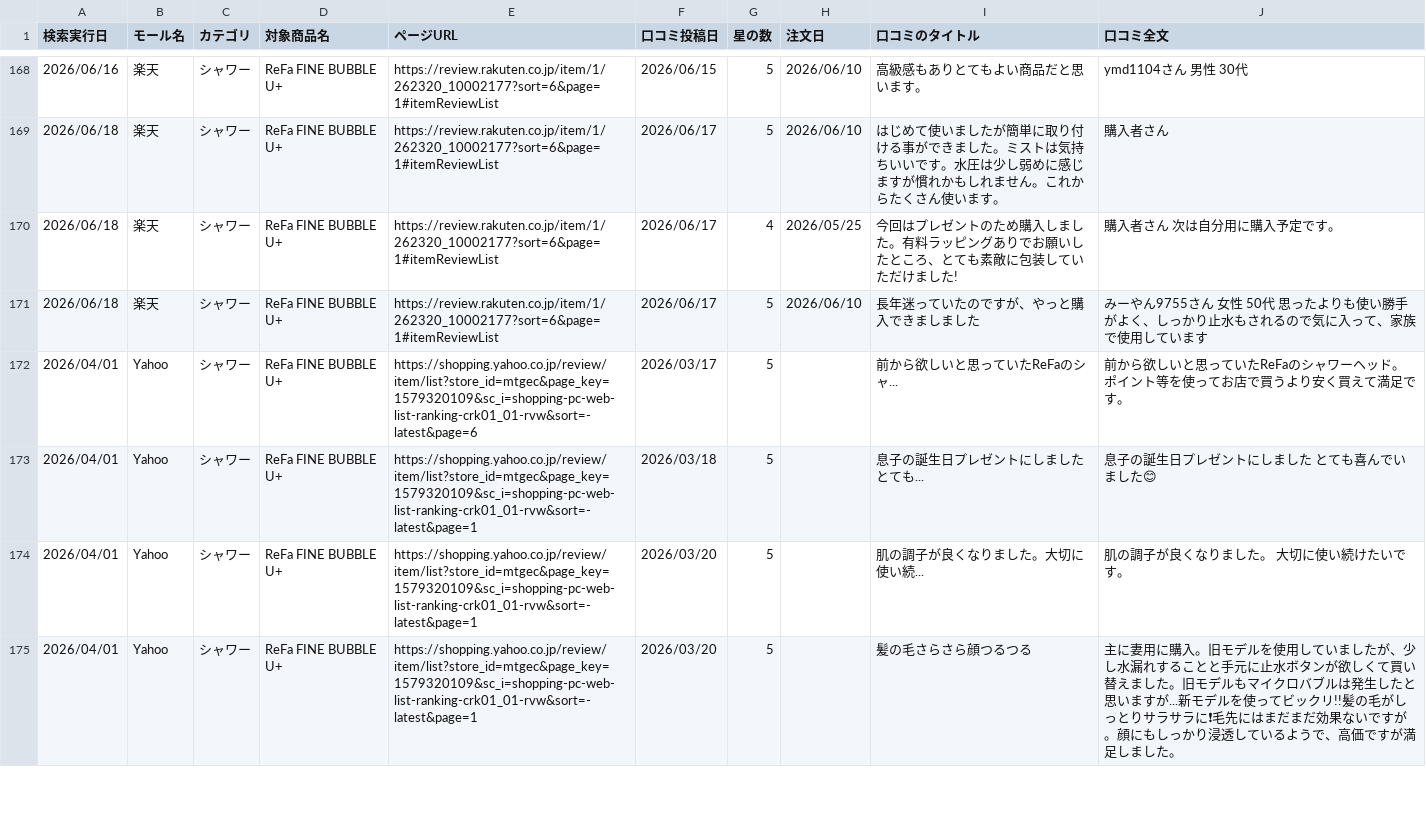
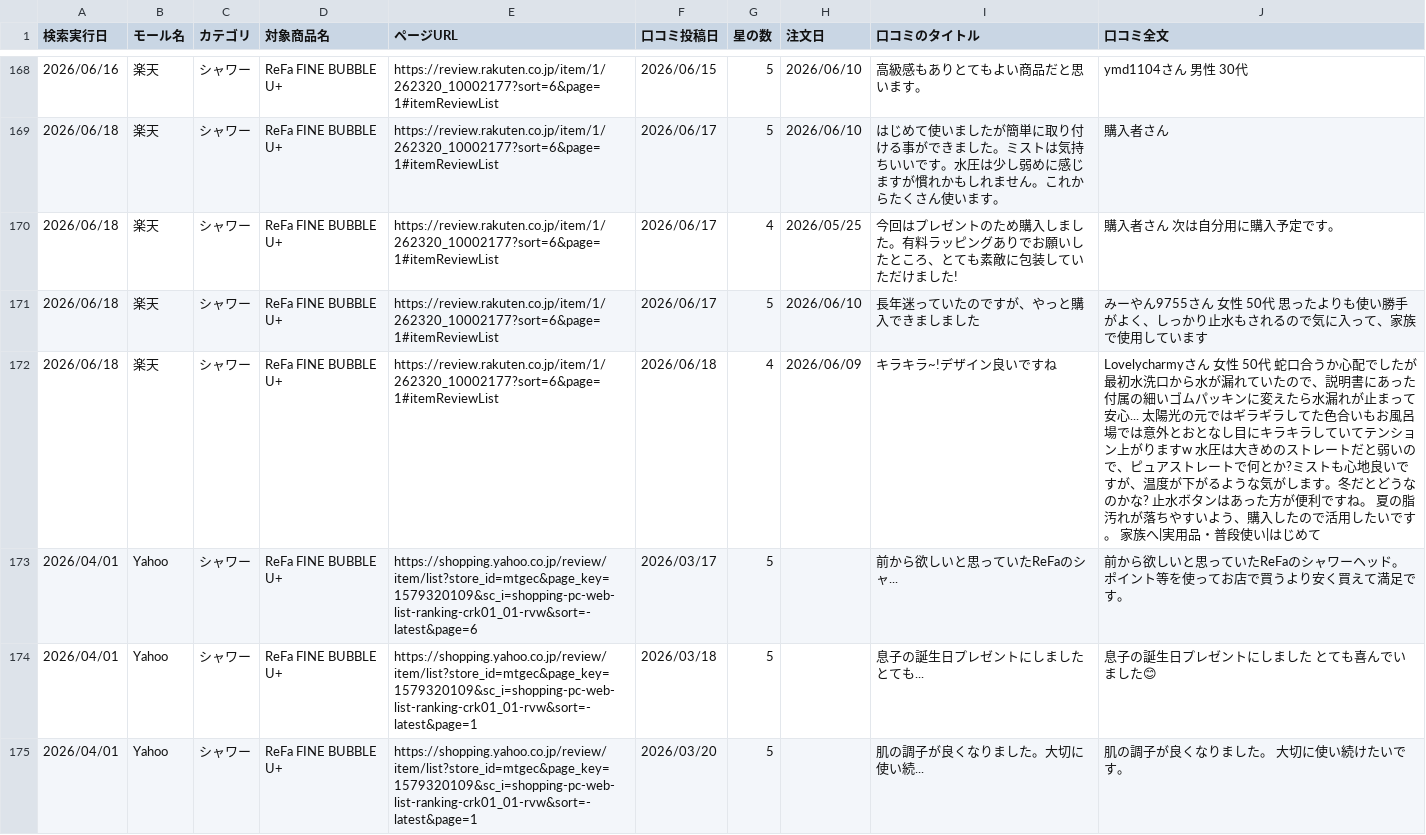
Before and after one commit to Beautech-1G/Review_scraper, a CSV file: review_csv/2026_シャワー_Review.csv, drawn as a sheet; only a part is shown, gaps mark what is left out; the shorter side is filled out with more unchanged rows; the diff names each change by its address in the sheet, - before the commit and + after, or states it on an @@ line.

```diff
--- a/review_csv/2026_シャワー_Review.csv
+++ b/review_csv/2026_シャワー_Review.csv
+row 172: 2026/06/18 | 楽天 | シャワー | ReFa FINE BUBBLE U+ | https://review.rakuten.co.jp/item/1/262320_10002177?sort=6&page=1#itemReviewList | 2026/06/18 | 4 | 2026/06/09 | キラキラ~!デザイン良いですね | Lovelycharmyさん 女性 50代 蛇口合うか心配でしたが最初水洗口から水が漏れていたので、説明書にあった付属の細いゴムパッキンに変えたら水漏れが止まって安心... 太陽光の元ではギラギラしてた色合いもお風呂場では意外とおとなし目にキラキラしていてテンション上がりますw 水圧は大きめのストレートだと弱いので、ピュアストレートで何とか?ミストも心地良いですが、温度が下がるような気がします。冬だとどうなのかな? 止水ボタンはあった方が便利ですね。 夏の脂汚れが落ちやすいよう、購入したので活用したいです。 家族へ|実用品・普段使い|はじめて
```
